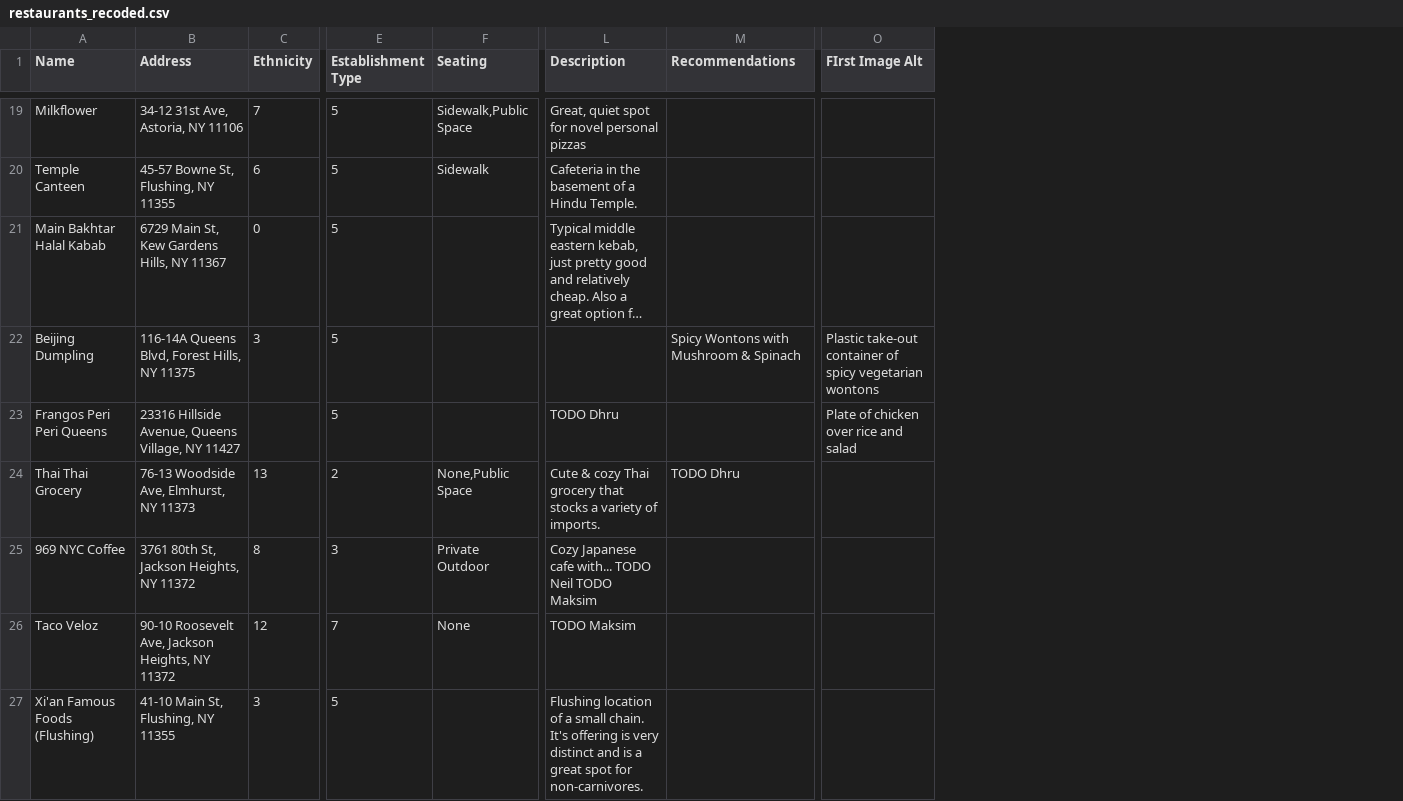
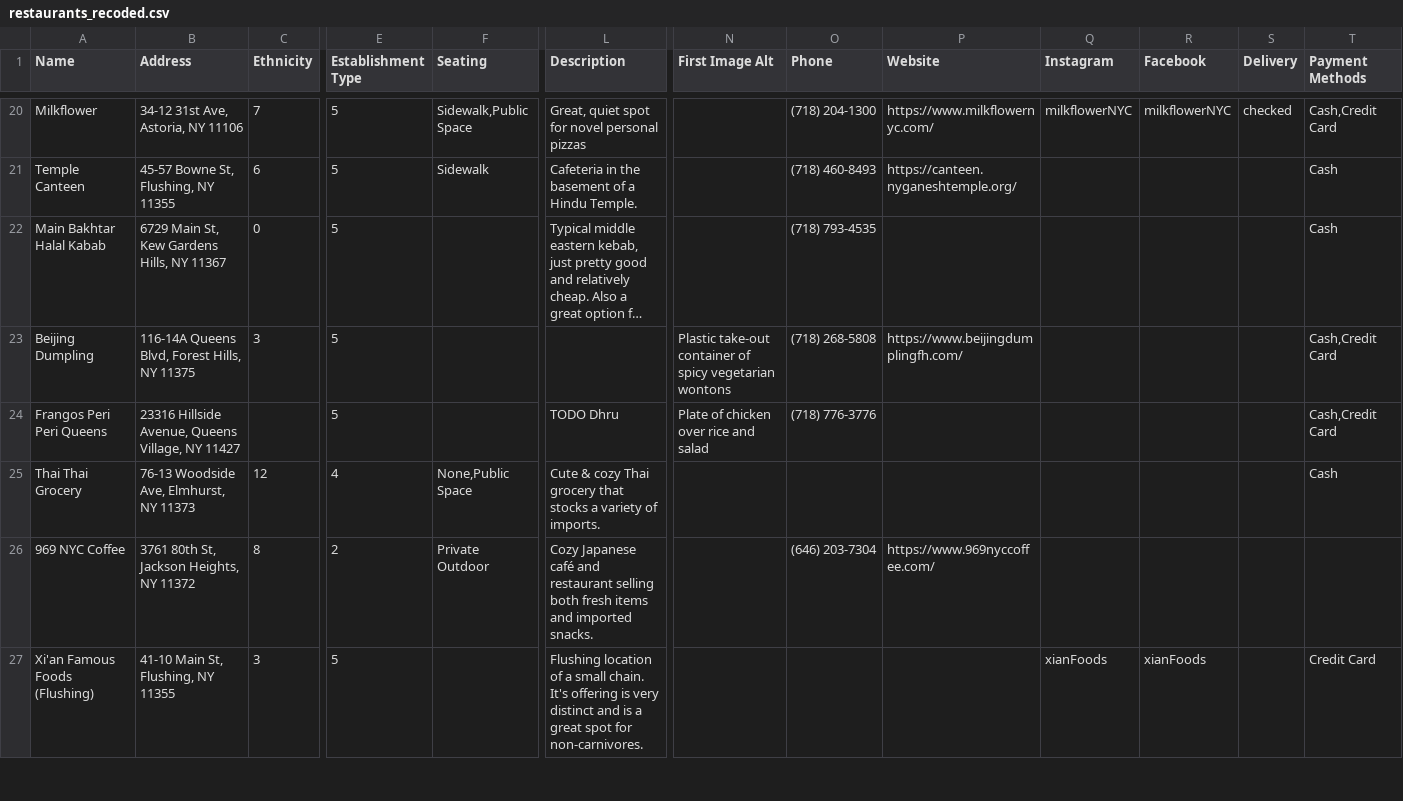
Before and after one commit to max11D/microcosm-node, a CSV file: data/restaurants_recoded.csv, drawn as a sheet; only a part is shown, gaps mark what is left out; long unchanged cells end in …; removed rows and columns are numbered as before the commit, all else as after; rows hold the shown columns only; the diff covers the shown part only; the diff names each change by its address in the sheet, - before the commit and + after, or states it on an @@ line.

Commit message:
added more restaurant data

```diff
--- a/data/restaurants_recoded.csv
+++ b/data/restaurants_recoded.csv
-column M (Recommendations), rows 22-24: Spicy Wontons with Mushroom & Spinach |  | TODO Dhru
+column O (Phone), rows 20-26: (718) 204-1300 | (718) 460-8493 | (718) 793-4535 | (718) 268-5808 | (718) 776-3776 |  | (646) 203-7304
+column P (Website), rows 20-26: https://www.milkflowernyc.com/ | https://canteen.nyganeshtemple.org/ |  | https://www.beijingdumplingfh.com/ |  |  | https://www.969nyccoffee.com/
+column Q (Instagram), rows 20-27: milkflowerNYC |  |  |  |  |  |  | xianFoods
+column R (Facebook), rows 20-27: milkflowerNYC |  |  |  |  |  |  | xianFoods
+column S (Delivery), row 20: checked
+column T (Payment Methods), rows 20-27: Cash,Credit Card | Cash | Cash | Cash,Credit Card | Cash,Credit Card | Cash |  | Credit Card
-N1: FIrst Image Alt
+N1: First Image Alt
-C25 (Ethnicity): 13
+C25 (Ethnicity): 12
-E25 (Establishment Type): 2
+E25 (Establishment Type): 4
-E26 (Establishment Type): 3
+E26 (Establishment Type): 2
-L26 (Description): Cozy Japanese cafe with... TODO Neil TODO Maksim
+L26 (Description): Cozy Japanese café and restaurant selling both fresh items and imported snacks.
-row 26: Taco Veloz | 90-10 Roosevelt Ave, Jackson Heights, NY 11372 | 12 | 7 | None | TODO Maksim
```
Also changed, not shown: 3 added rows, 2 removed rows and 13 edited cells elsewhere in this file, data/restaurants.csv, 15 other files.
